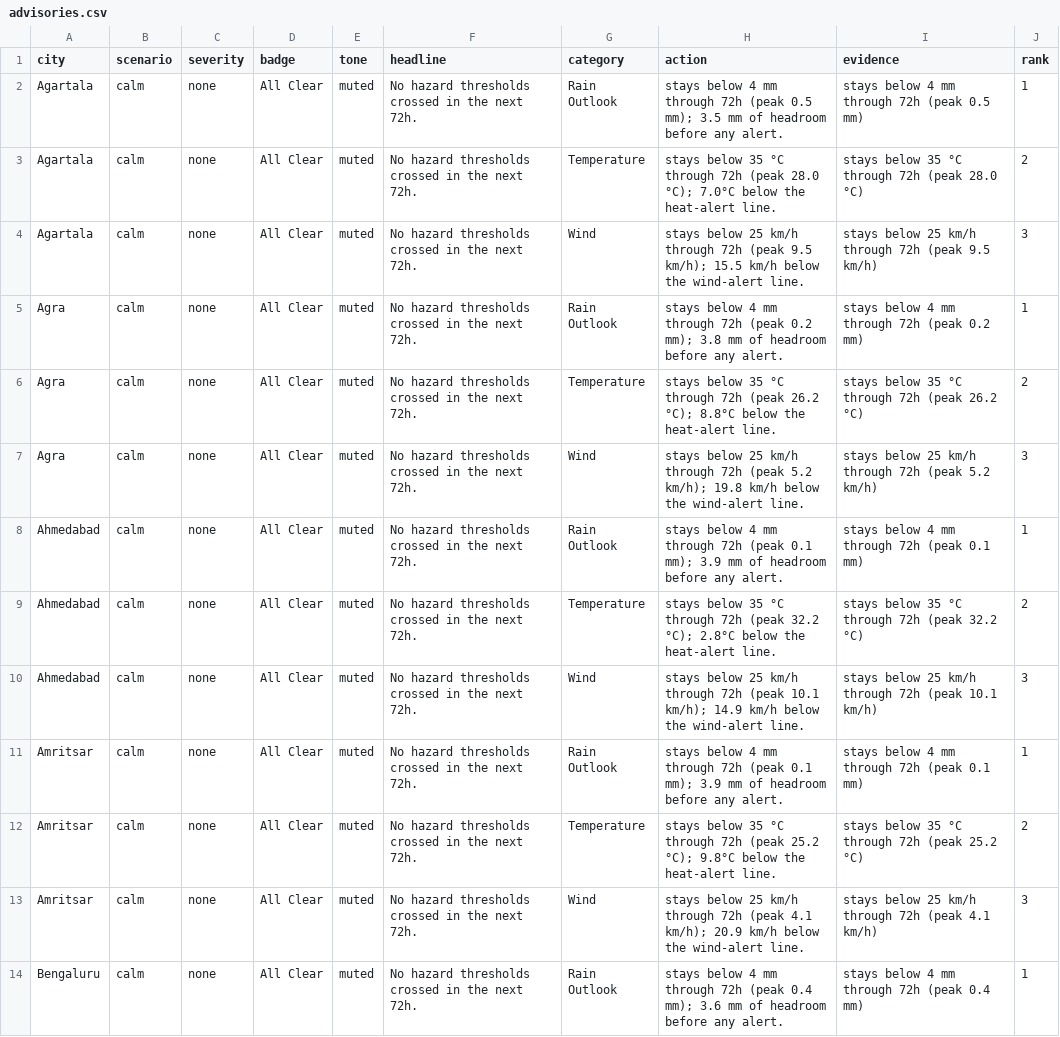
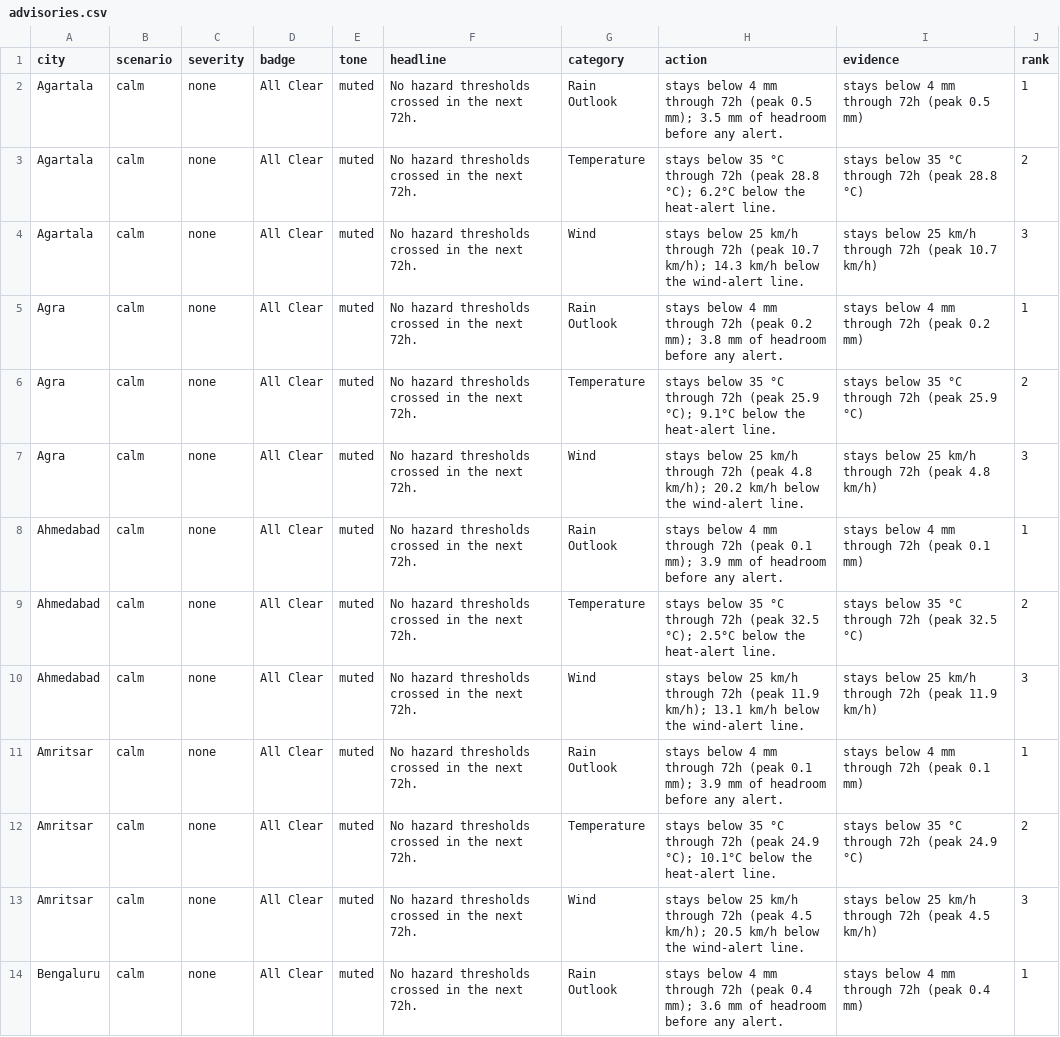
Before and after one commit to imstillashish/Prakruti, a CSV file: outputs/advisories.csv, drawn as a sheet; only a part is shown; the diff covers the shown part only.

```diff
--- a/outputs/advisories.csv
+++ b/outputs/advisories.csv
@@ -2,13 +2,13 @@ city,scenario,severity,badge,tone,headline,category,action,evidence,rank
 Agartala,calm,none,All Clear,muted,No hazard thresholds crossed in the next 72h.,Rain Outlook,stays below 4 mm through 72h (peak 0.5 mm); 3.5 mm of headroom before any alert.,stays below 4 mm through 72h (peak 0.5 mm),1
-Agartala,calm,none,All Clear,muted,No hazard thresholds crossed in the next 72h.,Temperature,stays below 35 °C through 72h (peak 28.0 °C); 7.0°C below the heat-alert line.,stays below 35 °C through 72h (peak 28.0 °C),2
-Agartala,calm,none,All Clear,muted,No hazard thresholds crossed in the next 72h.,Wind,stays below 25 km/h through 72h (peak 9.5 km/h); 15.5 km/h below the wind-alert line.,stays below 25 km/h through 72h (peak 9.5 km/h),3
+Agartala,calm,none,All Clear,muted,No hazard thresholds crossed in the next 72h.,Temperature,stays below 35 °C through 72h (peak 28.8 °C); 6.2°C below the heat-alert line.,stays below 35 °C through 72h (peak 28.8 °C),2
+Agartala,calm,none,All Clear,muted,No hazard thresholds crossed in the next 72h.,Wind,stays below 25 km/h through 72h (peak 10.7 km/h); 14.3 km/h below the wind-alert line.,stays below 25 km/h through 72h (peak 10.7 km/h),3
 Agra,calm,none,All Clear,muted,No hazard thresholds crossed in the next 72h.,Rain Outlook,stays below 4 mm through 72h (peak 0.2 mm); 3.8 mm of headroom before any alert.,stays below 4 mm through 72h (peak 0.2 mm),1
-Agra,calm,none,All Clear,muted,No hazard thresholds crossed in the next 72h.,Temperature,stays below 35 °C through 72h (peak 26.2 °C); 8.8°C below the heat-alert line.,stays below 35 °C through 72h (peak 26.2 °C),2
-Agra,calm,none,All Clear,muted,No hazard thresholds crossed in the next 72h.,Wind,stays below 25 km/h through 72h (peak 5.2 km/h); 19.8 km/h below the wind-alert line.,stays below 25 km/h through 72h (peak 5.2 km/h),3
+Agra,calm,none,All Clear,muted,No hazard thresholds crossed in the next 72h.,Temperature,stays below 35 °C through 72h (peak 25.9 °C); 9.1°C below the heat-alert line.,stays below 35 °C through 72h (peak 25.9 °C),2
+Agra,calm,none,All Clear,muted,No hazard thresholds crossed in the next 72h.,Wind,stays below 25 km/h through 72h (peak 4.8 km/h); 20.2 km/h below the wind-alert line.,stays below 25 km/h through 72h (peak 4.8 km/h),3
 Ahmedabad,calm,none,All Clear,muted,No hazard thresholds crossed in the next 72h.,Rain Outlook,stays below 4 mm through 72h (peak 0.1 mm); 3.9 mm of headroom before any alert.,stays below 4 mm through 72h (peak 0.1 mm),1
-Ahmedabad,calm,none,All Clear,muted,No hazard thresholds crossed in the next 72h.,Temperature,stays below 35 °C through 72h (peak 32.2 °C); 2.8°C below the heat-alert line.,stays below 35 °C through 72h (peak 32.2 °C),2
-Ahmedabad,calm,none,All Clear,muted,No hazard thresholds crossed in the next 72h.,Wind,stays below 25 km/h through 72h (peak 10.1 km/h); 14.9 km/h below the wind-alert line.,stays below 25 km/h through 72h (peak 10.1 km/h),3
+Ahmedabad,calm,none,All Clear,muted,No hazard thresholds crossed in the next 72h.,Temperature,stays below 35 °C through 72h (peak 32.5 °C); 2.5°C below the heat-alert line.,stays below 35 °C through 72h (peak 32.5 °C),2
+Ahmedabad,calm,none,All Clear,muted,No hazard thresholds crossed in the next 72h.,Wind,stays below 25 km/h through 72h (peak 11.9 km/h); 13.1 km/h below the wind-alert line.,stays below 25 km/h through 72h (peak 11.9 km/h),3
 Amritsar,calm,none,All Clear,muted,No hazard thresholds crossed in the next 72h.,Rain Outlook,stays below 4 mm through 72h (peak 0.1 mm); 3.9 mm of headroom before any alert.,stays below 4 mm through 72h (peak 0.1 mm),1
-Amritsar,calm,none,All Clear,muted,No hazard thresholds crossed in the next 72h.,Temperature,stays below 35 °C through 72h (peak 25.2 °C); 9.8°C below the heat-alert line.,stays below 35 °C through 72h (peak 25.2 °C),2
-Amritsar,calm,none,All Clear,muted,No hazard thresholds crossed in the next 72h.,Wind,stays below 25 km/h through 72h (peak 4.1 km/h); 20.9 km/h below the wind-alert line.,stays below 25 km/h through 72h (peak 4.1 km/h),3
+Amritsar,calm,none,All Clear,muted,No hazard thresholds crossed in the next 72h.,Temperature,stays below 35 °C through 72h (peak 24.9 °C); 10.1°C below the heat-alert line.,stays below 35 °C through 72h (peak 24.9 °C),2
+Amritsar,calm,none,All Clear,muted,No hazard thresholds crossed in the next 72h.,Wind,stays below 25 km/h through 72h (peak 4.5 km/h); 20.5 km/h below the wind-alert line.,stays below 25 km/h through 72h (peak 4.5 km/h),3
 Bengaluru,calm,none,All Clear,muted,No hazard thresholds crossed in the next 72h.,Rain Outlook,stays below 4 mm through 72h (peak 0.4 mm); 3.6 mm of headroom before any alert.,stays below 4 mm through 72h (peak 0.4 mm),1
```
Also changed, not shown: 168 edited cells elsewhere in this file, data/forecast_current.csv, outputs/blended_forecast.csv, 5 other files.
